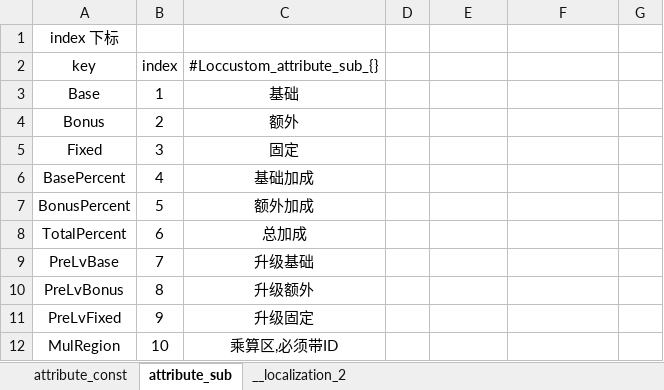
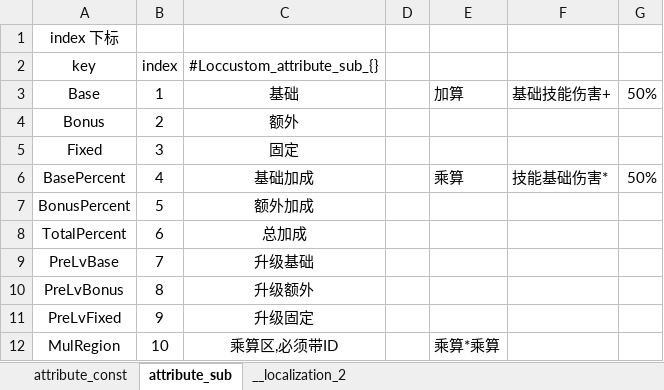
Before and after one commit to YPYT1/nobody, an Excel workbook: excels/config/game/attribute_config.xlsx, sheet attribute_sub, drawn as a sheet; values as stored, in another font and other column widths than the file's, no borders; the diff names each change by its address in the sheet, - before the commit and + after, or states it on an @@ line.

```diff
--- a/excels/config/game/attribute_config.xlsx (sheet attribute_sub)
+++ b/excels/config/game/attribute_config.xlsx (sheet attribute_sub)
-E3: (empty)
+E3: 加算
-F3: (empty)
+F3: 基础技能伤害+
-G3: (empty)
+G3: 50%
-E6: (empty)
+E6: 乘算
-F6: (empty)
+F6: 技能基础伤害*
-G6: (empty)
+G6: 50%
-E12: (empty)
+E12: 乘算*乘算
```
Also changed, not shown: sheet attribute_const, sheet __localization_2, excels/config/game/hero/talent_tree/drow_ranger.xlsx, excels/config/game/rune/rune_config.xlsx, 27 other files.
